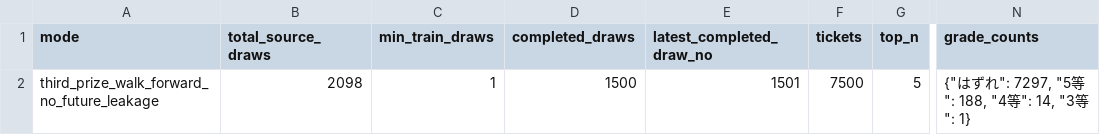
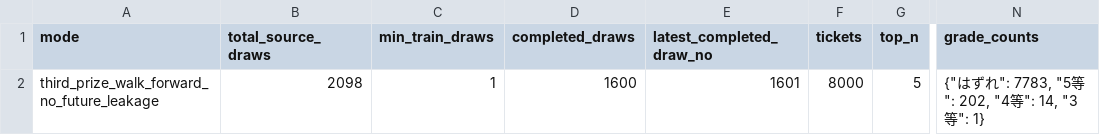
Before and after one commit to Joker7822/loto6, a CSV file: outputs/backtest_3rd_target_summary.csv, drawn as a sheet; only a part is shown, gaps mark what is left out; the diff names each change by its address in the sheet, - before the commit and + after, or states it on an @@ line.

```diff
--- a/outputs/backtest_3rd_target_summary.csv
+++ b/outputs/backtest_3rd_target_summary.csv
-D2 (completed_draws): 1500
+D2 (completed_draws): 1600
-E2 (latest_completed_draw_no): 1501
+E2 (latest_completed_draw_no): 1601
-F2 (tickets): 7500
+F2 (tickets): 8000
-N2 (grade_counts): {"はずれ": 7297, "5等": 188, "4等": 14, "3等": 1}
+N2 (grade_counts): {"はずれ": 7783, "5等": 202, "4等": 14, "3等": 1}
```
Also changed, not shown: 2 other files.
